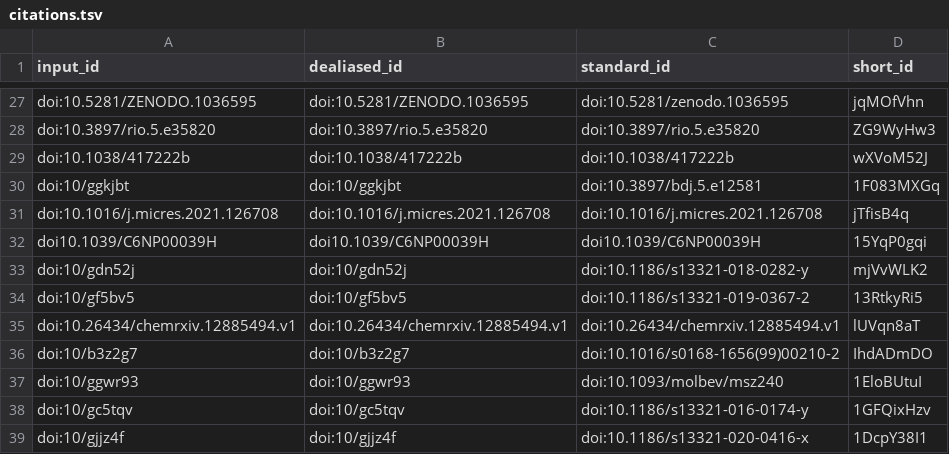
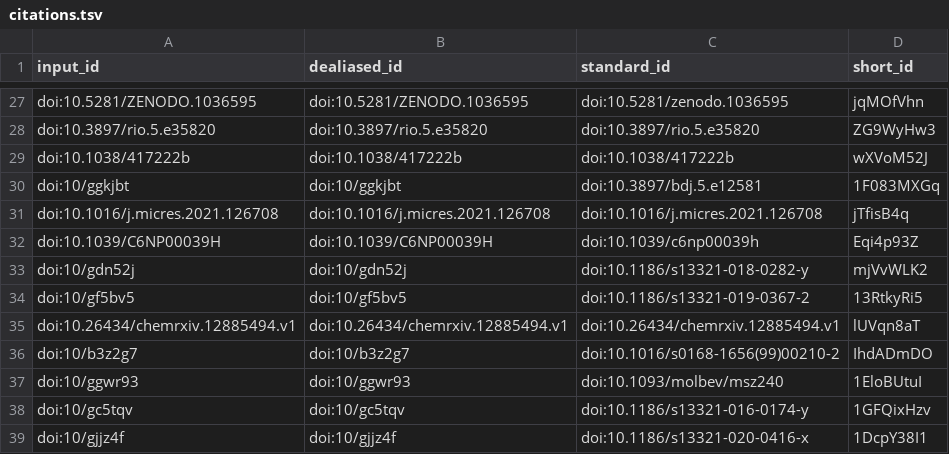
Before and after one commit to lotusnprod/lotus-manuscript, a TSV file: citations.tsv, drawn as a sheet; only a part is shown, gaps mark what is left out; removed rows and columns are numbered as before the commit, all else as after; the diff names each change by its address in the sheet, - before the commit and + after, or states it on an @@ line.

Commit message:
citation fix [ci skip]
This build is based on
https://github.com/lotusnprod/lotus-manuscript/commit/d9d708e6658e6d4e74e31f0b4033f47a8abfe97d.

This commit was created by the following CI build and job:
https://github.com/lotusnprod/lotus-manuscript/commit/d9d708e6658e6d4e74e31f0b4033f47a8abfe97d/checks
https://github.com/lotusnprod/lotus-manuscript/runs/1502913787

```diff
--- a/citations.tsv
+++ b/citations.tsv
-row 32: doi10.1039/C6NP00039H | doi10.1039/C6NP00039H | doi10.1039/C6NP00039H | 15YqP0gqi
+row 32: doi:10.1039/C6NP00039H | doi:10.1039/C6NP00039H | doi:10.1039/c6np00039h | Eqi4p93Z
```
Also changed, not shown: 6 other files.
